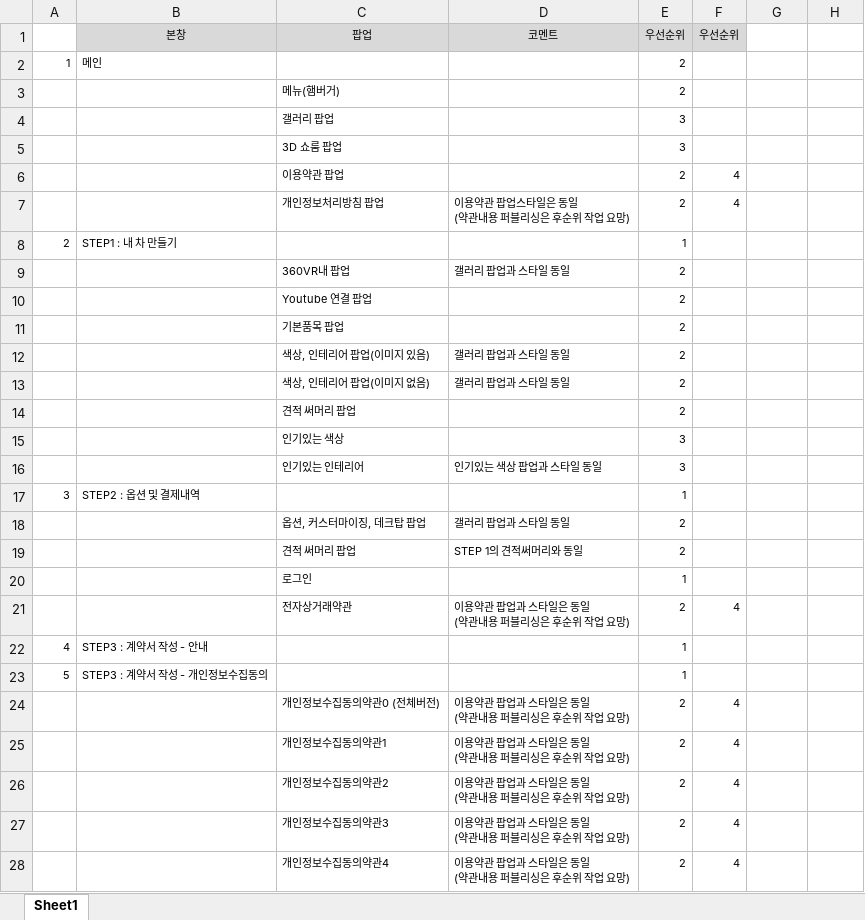
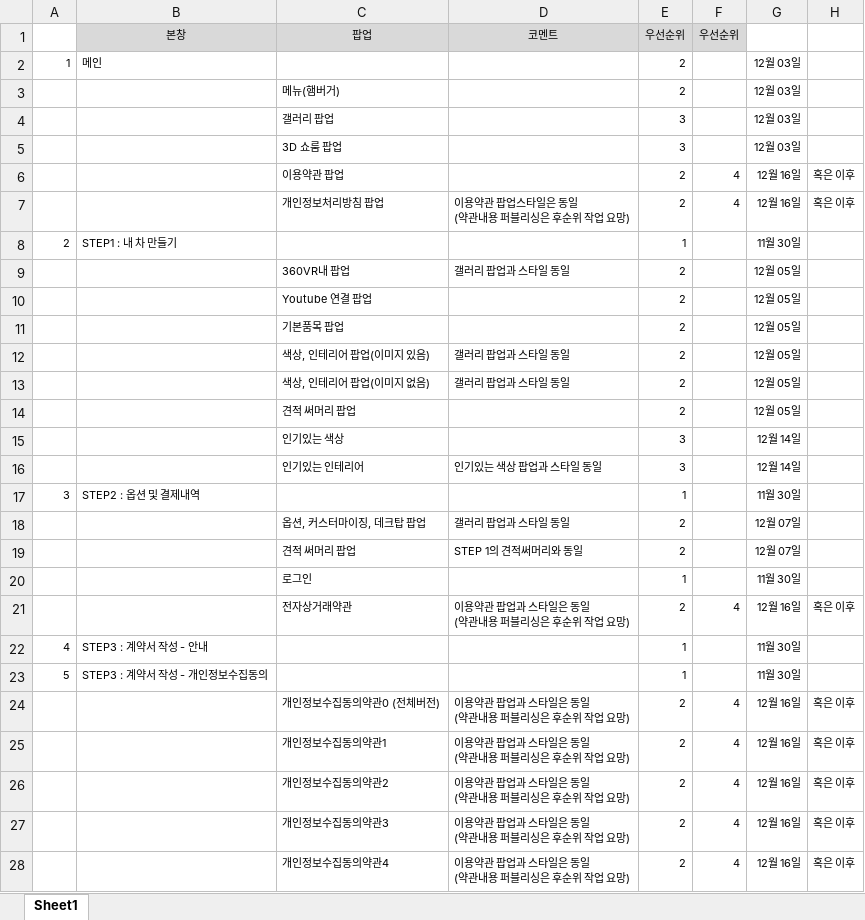
Before and after one commit to incoding-jaeyoung/dev-mmpx, an Excel workbook: 프론트 화면목록-1.xlsx, sheet Sheet1, drawn as a sheet; only a part is shown; values as stored, in another font and other column widths than the file's, no borders; the diff covers the shown part only; the diff names each change by its address in the sheet, - before the commit and + after, or states it on an @@ line.

```diff
--- a/프론트 화면목록-1.xlsx (sheet Sheet1)
+++ b/프론트 화면목록-1.xlsx (sheet Sheet1)
-G2:G5: (empty)
+G2:G5: 12월 03일
-G6:G7: (empty)
+G6:G7: 12월 16일
-H6:H7: (empty)
+H6:H7: 혹은 이후
-G8: (empty)
+G8: 11월 30일
-G9:G14: (empty)
+G9:G14: 12월 05일
-G15:G16: (empty)
+G15:G16: 12월 14일
-G17: (empty)
+G17: 11월 30일
-G18:G19: (empty)
+G18:G19: 12월 07일
-G20: (empty)
+G20: 11월 30일
-G21: (empty)
+G21: 12월 16일
-H21: (empty)
+H21: 혹은 이후
-G22:G23: (empty)
+G22:G23: 11월 30일
-G24:G28: (empty)
+G24:G28: 12월 16일
-H24:H28: (empty)
+H24:H28: 혹은 이후
```
Also changed, not shown: 27 edited cells elsewhere in this sheet, 10 other files.
